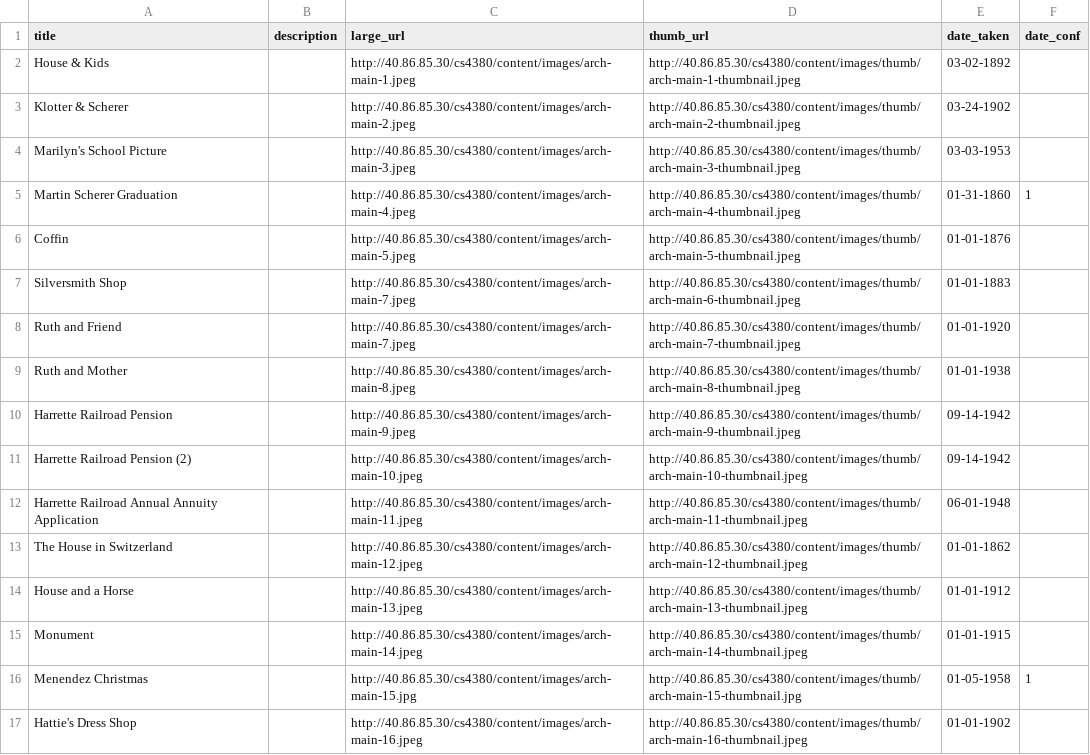
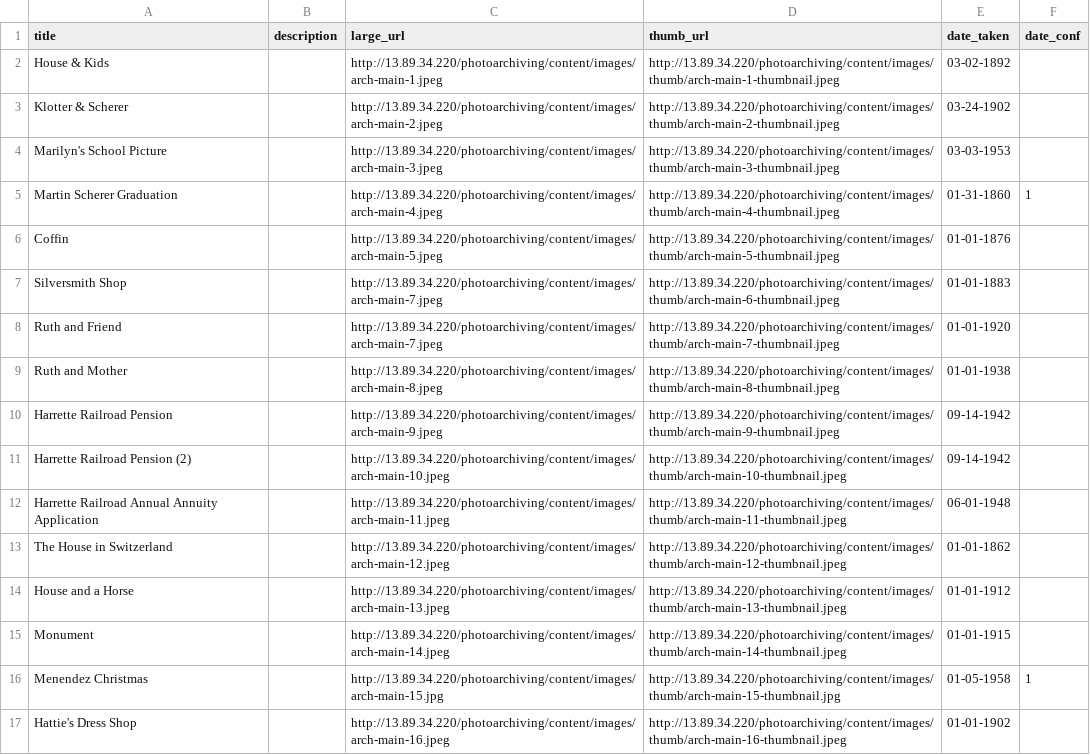
Before and after one commit to bsvm7/cs4380-final-project, a CSV file: db/input_data/photograph.csv, drawn as a sheet; only a part is shown; the diff covers the shown part only; the diff names each change by its address in the sheet, - before the commit and + after, or states it on an @@ line.

```diff
--- a/db/input_data/photograph.csv
+++ b/db/input_data/photograph.csv
-C2 (large_url): http://40.86.85.30/cs4380/content/images/arch-main-1.jpeg
+C2 (large_url): http://13.89.34.220/photoarchiving/content/images/arch-main-1.jpeg
-D2 (thumb_url): http://40.86.85.30/cs4380/content/images/thumb/arch-main-1-thumbnail.jpeg
+D2 (thumb_url): http://13.89.34.220/photoarchiving/content/images/thumb/arch-main-1-thumbnail.jpeg
-C3 (large_url): http://40.86.85.30/cs4380/content/images/arch-main-2.jpeg
+C3 (large_url): http://13.89.34.220/photoarchiving/content/images/arch-main-2.jpeg
-D3 (thumb_url): http://40.86.85.30/cs4380/content/images/thumb/arch-main-2-thumbnail.jpeg
+D3 (thumb_url): http://13.89.34.220/photoarchiving/content/images/thumb/arch-main-2-thumbnail.jpeg
-C4 (large_url): http://40.86.85.30/cs4380/content/images/arch-main-3.jpeg
+C4 (large_url): http://13.89.34.220/photoarchiving/content/images/arch-main-3.jpeg
-D4 (thumb_url): http://40.86.85.30/cs4380/content/images/thumb/arch-main-3-thumbnail.jpeg
+D4 (thumb_url): http://13.89.34.220/photoarchiving/content/images/thumb/arch-main-3-thumbnail.jpeg
-C5 (large_url): http://40.86.85.30/cs4380/content/images/arch-main-4.jpeg
+C5 (large_url): http://13.89.34.220/photoarchiving/content/images/arch-main-4.jpeg
-D5 (thumb_url): http://40.86.85.30/cs4380/content/images/thumb/arch-main-4-thumbnail.jpeg
+D5 (thumb_url): http://13.89.34.220/photoarchiving/content/images/thumb/arch-main-4-thumbnail.jpeg
-C6 (large_url): http://40.86.85.30/cs4380/content/images/arch-main-5.jpeg
+C6 (large_url): http://13.89.34.220/photoarchiving/content/images/arch-main-5.jpeg
-D6 (thumb_url): http://40.86.85.30/cs4380/content/images/thumb/arch-main-5-thumbnail.jpeg
+D6 (thumb_url): http://13.89.34.220/photoarchiving/content/images/thumb/arch-main-5-thumbnail.jpeg
-C7:C8 (large_url): http://40.86.85.30/cs4380/content/images/arch-main-7.jpeg
+C7:C8 (large_url): http://13.89.34.220/photoarchiving/content/images/arch-main-7.jpeg
-D7 (thumb_url): http://40.86.85.30/cs4380/content/images/thumb/arch-main-6-thumbnail.jpeg
+D7 (thumb_url): http://13.89.34.220/photoarchiving/content/images/thumb/arch-main-6-thumbnail.jpeg
-D8 (thumb_url): http://40.86.85.30/cs4380/content/images/thumb/arch-main-7-thumbnail.jpeg
+D8 (thumb_url): http://13.89.34.220/photoarchiving/content/images/thumb/arch-main-7-thumbnail.jpeg
-C9 (large_url): http://40.86.85.30/cs4380/content/images/arch-main-8.jpeg
+C9 (large_url): http://13.89.34.220/photoarchiving/content/images/arch-main-8.jpeg
-D9 (thumb_url): http://40.86.85.30/cs4380/content/images/thumb/arch-main-8-thumbnail.jpeg
+D9 (thumb_url): http://13.89.34.220/photoarchiving/content/images/thumb/arch-main-8-thumbnail.jpeg
-C10 (large_url): http://40.86.85.30/cs4380/content/images/arch-main-9.jpeg
+C10 (large_url): http://13.89.34.220/photoarchiving/content/images/arch-main-9.jpeg
-D10 (thumb_url): http://40.86.85.30/cs4380/content/images/thumb/arch-main-9-thumbnail.jpeg
+D10 (thumb_url): http://13.89.34.220/photoarchiving/content/images/thumb/arch-main-9-thumbnail.jpeg
-C11 (large_url): http://40.86.85.30/cs4380/content/images/arch-main-10.jpeg
+C11 (large_url): http://13.89.34.220/photoarchiving/content/images/arch-main-10.jpeg
-D11 (thumb_url): http://40.86.85.30/cs4380/content/images/thumb/arch-main-10-thumbnail.jpeg
+D11 (thumb_url): http://13.89.34.220/photoarchiving/content/images/thumb/arch-main-10-thumbnail.jpeg
-C12 (large_url): http://40.86.85.30/cs4380/content/images/arch-main-11.jpeg
+C12 (large_url): http://13.89.34.220/photoarchiving/content/images/arch-main-11.jpeg
-D12 (thumb_url): http://40.86.85.30/cs4380/content/images/thumb/arch-main-11-thumbnail.jpeg
+D12 (thumb_url): http://13.89.34.220/photoarchiving/content/images/thumb/arch-main-11-thumbnail.jpeg
-C13 (large_url): http://40.86.85.30/cs4380/content/images/arch-main-12.jpeg
+C13 (large_url): http://13.89.34.220/photoarchiving/content/images/arch-main-12.jpeg
-D13 (thumb_url): http://40.86.85.30/cs4380/content/images/thumb/arch-main-12-thumbnail.jpeg
+D13 (thumb_url): http://13.89.34.220/photoarchiving/content/images/thumb/arch-main-12-thumbnail.jpeg
-C14 (large_url): http://40.86.85.30/cs4380/content/images/arch-main-13.jpeg
+C14 (large_url): http://13.89.34.220/photoarchiving/content/images/arch-main-13.jpeg
-D14 (thumb_url): http://40.86.85.30/cs4380/content/images/thumb/arch-main-13-thumbnail.jpeg
+D14 (thumb_url): http://13.89.34.220/photoarchiving/content/images/thumb/arch-main-13-thumbnail.jpeg
-C15 (large_url): http://40.86.85.30/cs4380/content/images/arch-main-14.jpeg
+C15 (large_url): http://13.89.34.220/photoarchiving/content/images/arch-main-14.jpeg
-D15 (thumb_url): http://40.86.85.30/cs4380/content/images/thumb/arch-main-14-thumbnail.jpeg
+D15 (thumb_url): http://13.89.34.220/photoarchiving/content/images/thumb/arch-main-14-thumbnail.jpeg
-C16 (large_url): http://40.86.85.30/cs4380/content/images/arch-main-15.jpg
+C16 (large_url): http://13.89.34.220/photoarchiving/content/images/arch-main-15.jpg
-D16 (thumb_url): http://40.86.85.30/cs4380/content/images/thumb/arch-main-15-thumbnail.jpg
+D16 (thumb_url): http://13.89.34.220/photoarchiving/content/images/thumb/arch-main-15-thumbnail.jpg
-C17 (large_url): http://40.86.85.30/cs4380/content/images/arch-main-16.jpeg
+C17 (large_url): http://13.89.34.220/photoarchiving/content/images/arch-main-16.jpeg
-D17 (thumb_url): http://40.86.85.30/cs4380/content/images/thumb/arch-main-16-thumbnail.jpeg
+D17 (thumb_url): http://13.89.34.220/photoarchiving/content/images/thumb/arch-main-16-thumbnail.jpeg
```
Also changed, not shown: 50 edited cells elsewhere in this file, db/input_data/story.csv.
